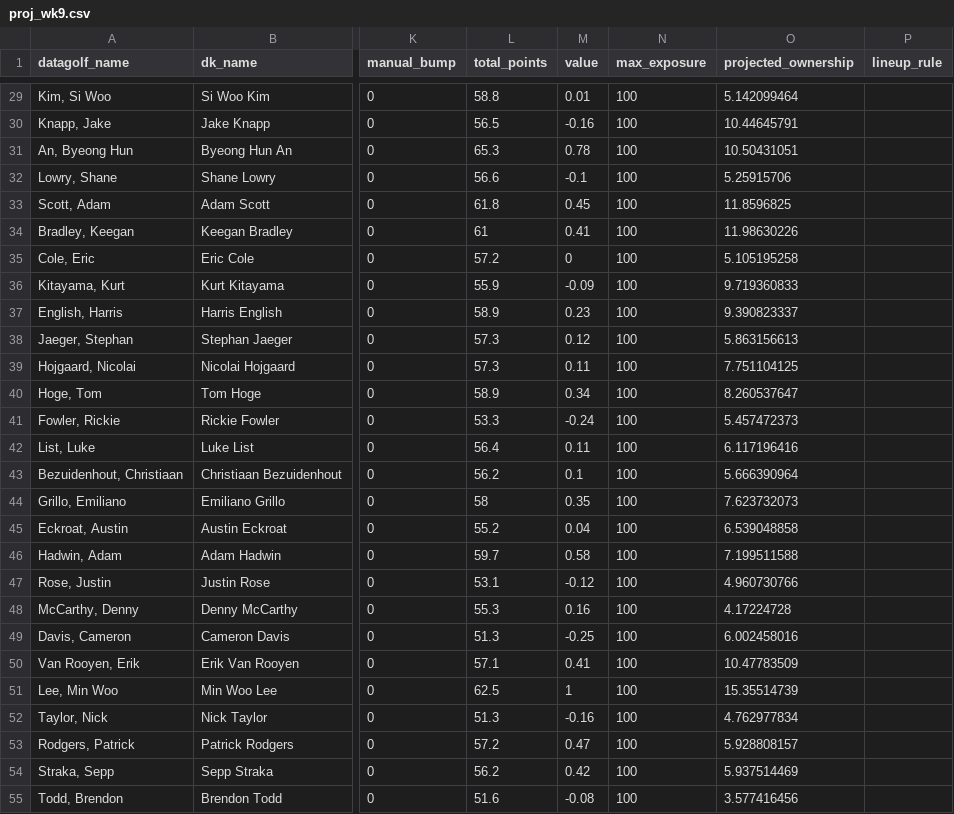
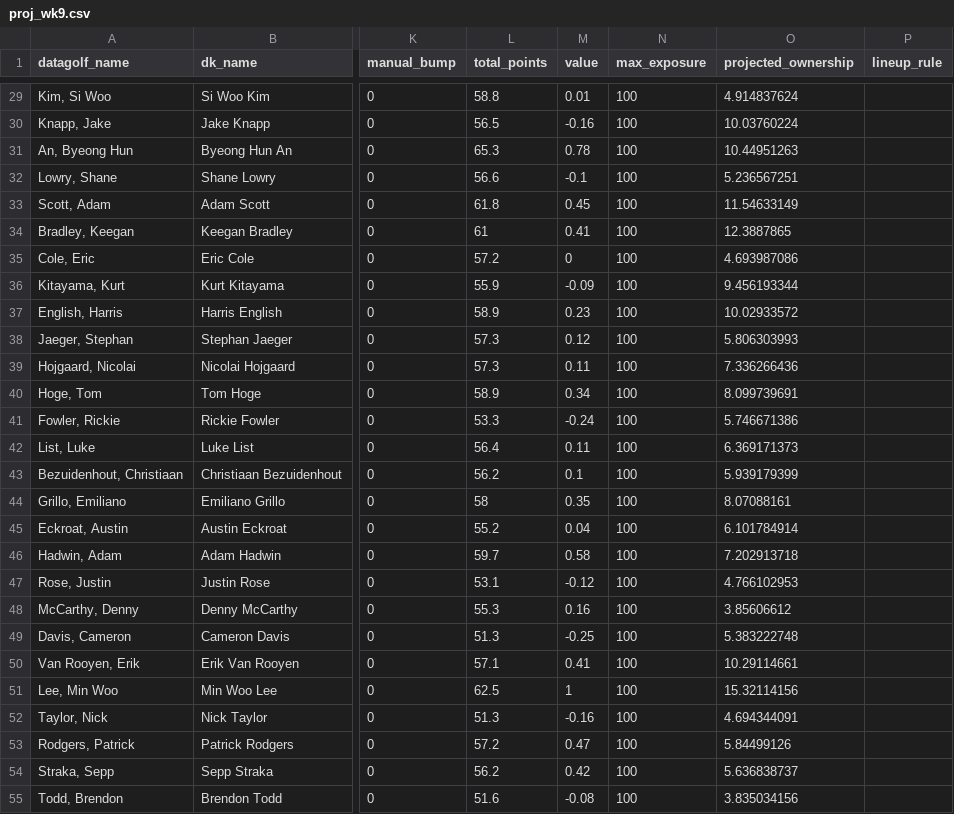
Before and after one commit to mikejackson35/fantrax_golf, a CSV file: proj_wk9.csv, drawn as a sheet; only a part is shown, gaps mark what is left out; the diff covers the shown part only; the diff names each change by its address in the sheet, - before the commit and + after, or states it on an @@ line.

```diff
--- a/proj_wk9.csv
+++ b/proj_wk9.csv
-O29 (projected_ownership): 5.142099464
+O29 (projected_ownership): 4.914837624
-O30 (projected_ownership): 10.44645791
+O30 (projected_ownership): 10.03760224
-O31 (projected_ownership): 10.50431051
+O31 (projected_ownership): 10.44951263
-O32 (projected_ownership): 5.25915706
+O32 (projected_ownership): 5.236567251
-O33 (projected_ownership): 11.8596825
+O33 (projected_ownership): 11.54633149
-O34 (projected_ownership): 11.98630226
+O34 (projected_ownership): 12.3887865
-O35 (projected_ownership): 5.105195258
+O35 (projected_ownership): 4.693987086
-O36 (projected_ownership): 9.719360833
+O36 (projected_ownership): 9.456193344
-O37 (projected_ownership): 9.390823337
+O37 (projected_ownership): 10.02933572
-O38 (projected_ownership): 5.863156613
+O38 (projected_ownership): 5.806303993
-O39 (projected_ownership): 7.751104125
+O39 (projected_ownership): 7.336266436
-O40 (projected_ownership): 8.260537647
+O40 (projected_ownership): 8.099739691
-O41 (projected_ownership): 5.457472373
+O41 (projected_ownership): 5.746671386
-O42 (projected_ownership): 6.117196416
+O42 (projected_ownership): 6.369171373
-O43 (projected_ownership): 5.666390964
+O43 (projected_ownership): 5.939179399
-O44 (projected_ownership): 7.623732073
+O44 (projected_ownership): 8.07088161
-O45 (projected_ownership): 6.539048858
+O45 (projected_ownership): 6.101784914
-O46 (projected_ownership): 7.199511588
+O46 (projected_ownership): 7.202913718
-O47 (projected_ownership): 4.960730766
+O47 (projected_ownership): 4.766102953
-O48 (projected_ownership): 4.17224728
+O48 (projected_ownership): 3.85606612
-O49 (projected_ownership): 6.002458016
+O49 (projected_ownership): 5.383222748
-O50 (projected_ownership): 10.47783509
+O50 (projected_ownership): 10.29114661
-O51 (projected_ownership): 15.35514739
+O51 (projected_ownership): 15.32114156
-O52 (projected_ownership): 4.762977834
+O52 (projected_ownership): 4.694344091
-O53 (projected_ownership): 5.928808157
+O53 (projected_ownership): 5.84499126
-O54 (projected_ownership): 5.937514469
+O54 (projected_ownership): 5.636838737
-O55 (projected_ownership): 3.577416456
+O55 (projected_ownership): 3.835034156
```
Also changed, not shown: 42 edited cells elsewhere in this file, fx_wk9.csv, 2 other files.
